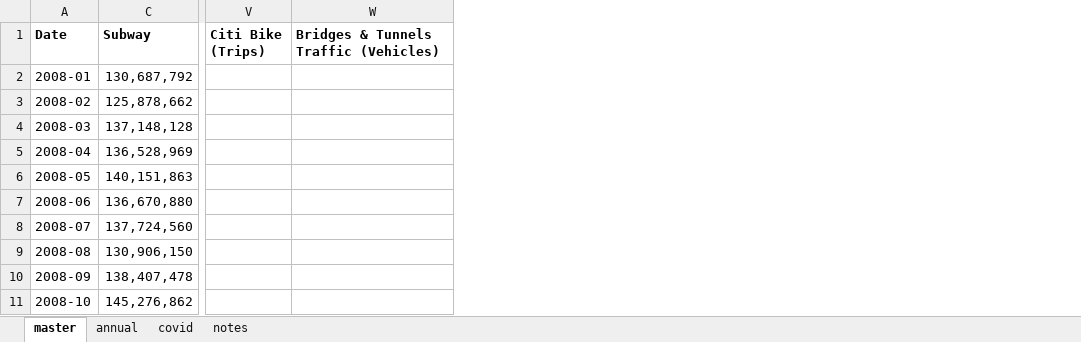
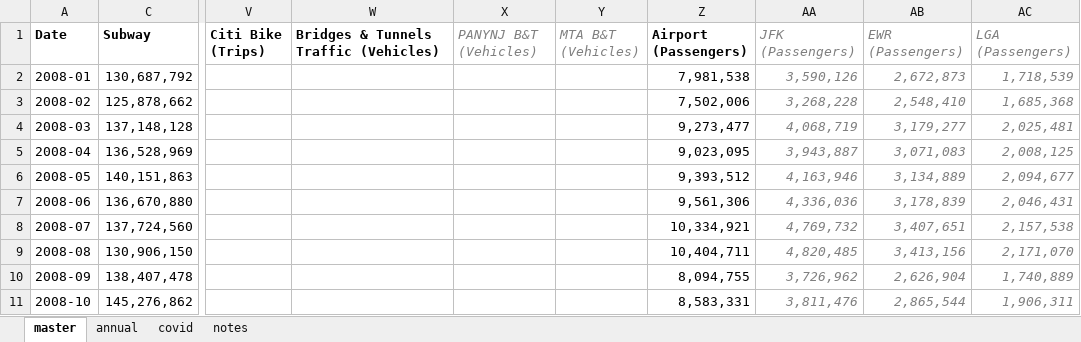
Before and after one commit to NYCPlanning/td-trends, an Excel workbook: all_modes/ridership.xlsx, sheet master, drawn as a sheet; only a part is shown, gaps mark what is left out; values as stored, in another font and other column widths than the file's, no borders; the diff names each change by its address in the sheet, - before the commit and + after, or states it on an @@ line.

```diff
--- a/all_modes/ridership.xlsx (sheet master)
+++ b/all_modes/ridership.xlsx (sheet master)
@@ column X (PANYNJ B&T (Vehicles)) unhidden, empty @@
@@ column Y (MTA B&T (Vehicles)) unhidden, empty @@
+column Z (Airport (Passengers)), rows 2-11: 7,981,538 | 7,502,006 | 9,273,477 | 9,023,095 | 9,393,512 | 9,561,306 | 10,334,921 | 10,404,711 | 8,094,755 | 8,583,331
+column AA (JFK (Passengers)), rows 2-11: 3,590,126 | 3,268,228 | 4,068,719 | 3,943,887 | 4,163,946 | 4,336,036 | 4,769,732 | 4,820,485 | 3,726,962 | 3,811,476
+column AB (EWR (Passengers)), rows 2-11: 2,672,873 | 2,548,410 | 3,179,277 | 3,071,083 | 3,134,889 | 3,178,839 | 3,407,651 | 3,413,156 | 2,626,904 | 2,865,544
+column AC (LGA (Passengers)), rows 2-11: 1,718,539 | 1,685,368 | 2,025,481 | 2,008,125 | 2,094,677 | 2,046,431 | 2,157,538 | 2,171,070 | 1,740,889 | 1,906,311
```
Also changed, not shown: sheet notes, sheet annual, all_modes/annotations/data_source.xlsx, 3 other files.
